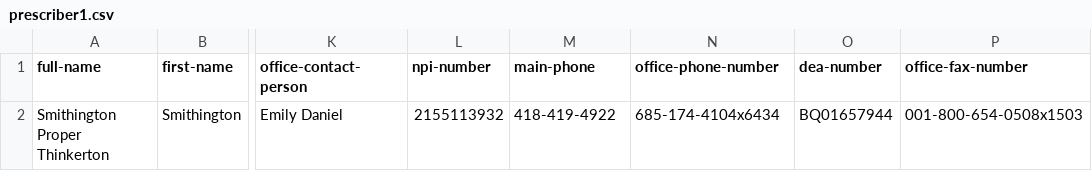
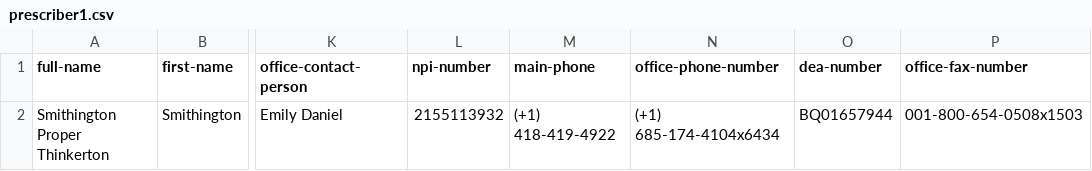
Before and after one commit to gabetucker2/Nightingale, a CSV file: data/PrescriberData/prescriber1.csv, drawn as a sheet; only a part is shown, gaps mark what is left out; the diff names each change by its address in the sheet, - before the commit and + after, or states it on an @@ line.

```diff
--- a/data/PrescriberData/prescriber1.csv
+++ b/data/PrescriberData/prescriber1.csv
-M2 (main-phone): 418-419-4922
+M2 (main-phone): (+1) 418-419-4922
-N2 (office-phone-number): 685-174-4104x6434
+N2 (office-phone-number): (+1) 685-174-4104x6434
```
Also changed, not shown: data/PatientData/patient1.csv, 2 other files.
